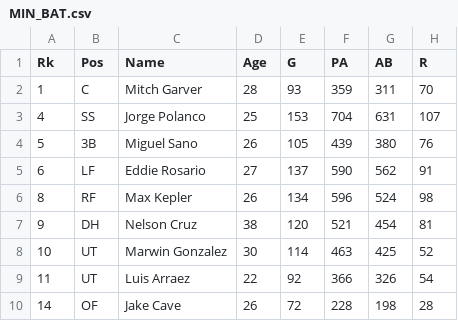
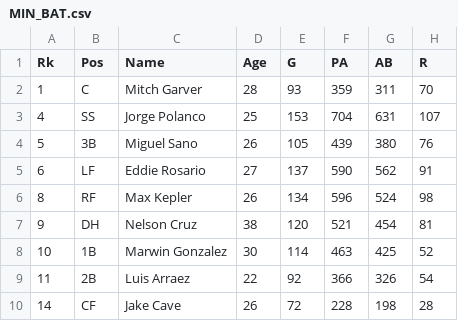
Before and after one commit to jolds99/Analysis-of-2019-MLB-Postseason-using-Monte-Carlo-Simulation, a CSV file: MIN_BAT.csv, drawn as a sheet; only a part is shown; the diff names each change by its address in the sheet, - before the commit and + after, or states it on an @@ line.

Commit message:
Update MIN_BAT.csv

```diff
--- a/MIN_BAT.csv
+++ b/MIN_BAT.csv
-B8 (Pos): UT
+B8 (Pos): 1B
-B9 (Pos): UT
+B9 (Pos): 2B
-B10 (Pos): OF
+B10 (Pos): CF
```
